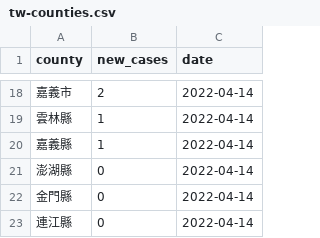
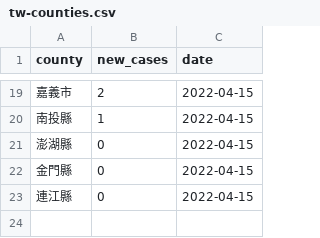
Before and after one commit to tnl-graphics/covid-19-data, a CSV file: live/tw-counties.csv, drawn as a sheet; only a part is shown, gaps mark what is left out; the diff covers the shown part only.

Commit message:
Flat: latest data (2022-04-15T16:07:15.791Z) {   "date": "2022-04-15T16:07:15.791Z",   "files": [     {       "name": "tw-counties.csv",       "deltaBytes": 524,       "source": "https://datastore.thenewslens.com/infographic/covid-19-data/tw-counties.csv"     },     {       "name": "live/tw-counties.csv",       "deltaBytes": 5,       "source": "https://datastore.thenewslens.com/infographic/covid-19-data/live/tw-counties.csv"     },     {       "name": "live/tw.csv",       "deltaBytes": 1,       "source": "https://datastore.thenewslens.com/infographic/covid-19-data/live/tw.csv"     },     {       "name": "rolling-averages/tw-counties.csv",       "deltaBytes": 1196,       "source": "https://datastore.thenewslens.com/infographic/covid-19-data/rolling-averages/tw-counties.csv"     }   ] }

```diff
--- a/live/tw-counties.csv
+++ b/live/tw-counties.csv
@@ -18,6 +19,5 @@ county,new_cases,date
-嘉義市,2,2022-04-14
-雲林縣,1,2022-04-14
-嘉義縣,1,2022-04-14
-澎湖縣,0,2022-04-14
-金門縣,0,2022-04-14
-連江縣,0,2022-04-14
+嘉義市,2,2022-04-15
+南投縣,1,2022-04-15
+澎湖縣,0,2022-04-15
+金門縣,0,2022-04-15
+連江縣,0,2022-04-15
```
Also changed, not shown: 8 added rows, 7 removed rows and 17 edited cells elsewhere in this file, rolling-averages/tw-counties.csv, tw-counties.csv, 1 other file.
